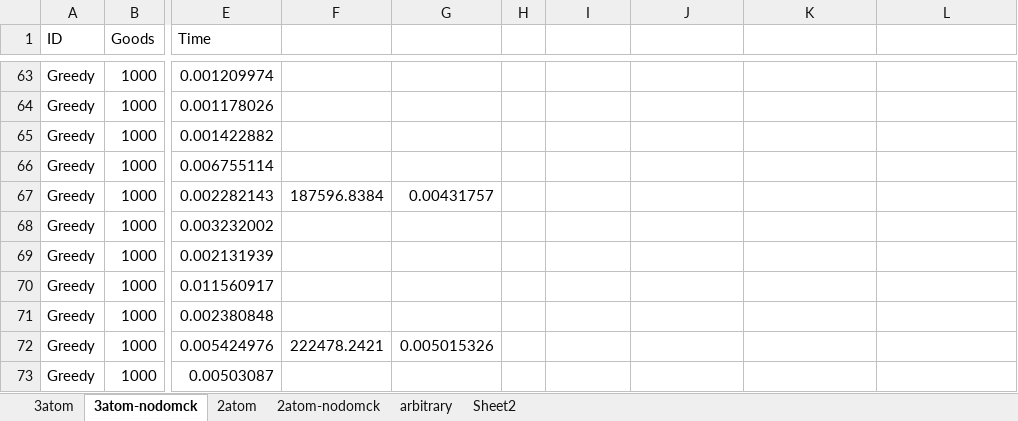
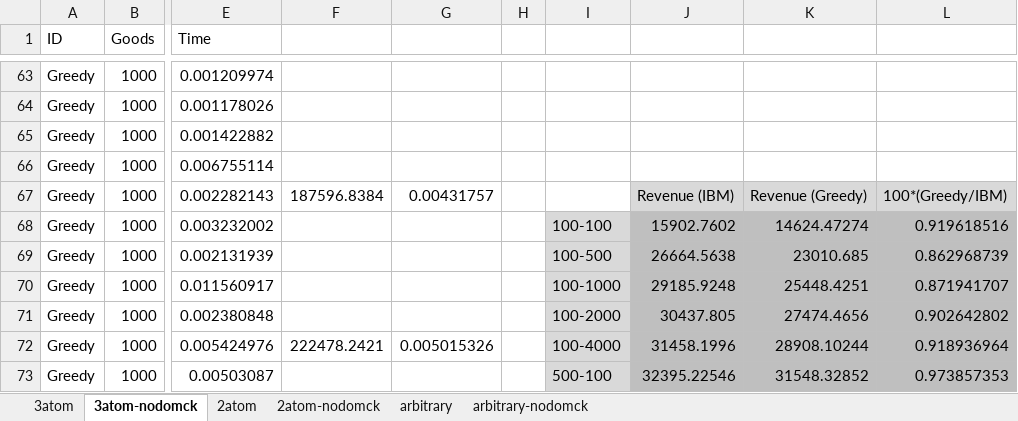
Before and after one commit to georgelok/cs136-finalproject, an Excel workbook: worksheets/data.xlsx, sheet 3atom-nodomck, drawn as a sheet; only a part is shown, gaps mark what is left out; values as stored, in another font and other column widths than the file's, no borders; charts and pictures not drawn; the diff covers the shown part only; the diff names each change by its address in the sheet, - before the commit and + after, or states it on an @@ line.

```diff
--- a/worksheets/data.xlsx (sheet 3atom-nodomck)
+++ b/worksheets/data.xlsx (sheet 3atom-nodomck)
-sheet tab: Sheet2
+sheet tab: arbitrary-nodomck
-J67: (empty)
+J67: Revenue (IBM)
-J67:L67 fill: none
+J67:L67 fill: #D9D9D9
-K67: (empty)
+K67: Revenue (Greedy)
-L67: (empty)
+L67: 100*(Greedy/IBM)
-I68: (empty)
+I68: 100-100
-I68:I73 fill: none
+I68:I73 fill: #D9D9D9
-J68: (empty)
+J68: 15902.7602
-J68:L73 fill: none
+J68:L73 fill: #BFBFBF
-K68: (empty)
+K68: 14624.47274
-L68: (empty)
+L68: 0.919618516
-I69: (empty)
+I69: 100-500
-J69: (empty)
+J69: 26664.5638
-K69: (empty)
+K69: 23010.685
-L69: (empty)
+L69: 0.862968739
-I70: (empty)
+I70: 100-1000
-J70: (empty)
+J70: 29185.9248
-K70: (empty)
+K70: 25448.4251
-L70: (empty)
+L70: 0.871941707
-I71: (empty)
+I71: 100-2000
-J71: (empty)
+J71: 30437.805
-K71: (empty)
+K71: 27474.4656
-L71: (empty)
+L71: 0.902642802
-I72: (empty)
+I72: 100-4000
-J72: (empty)
+J72: 31458.1996
-K72: (empty)
+K72: 28908.10244
-L72: (empty)
+L72: 0.918936964
-I73: (empty)
+I73: 500-100
-J73: (empty)
+J73: 32395.22546
-K73: (empty)
+K73: 31548.32852
-L73: (empty)
+L73: 0.973857353
```
Also changed, not shown: 36 edited cells and cell formats elsewhere in this sheet, sheet 2atom, sheet 2atom-nodomck, sheet 3atom, sheet arbitrary, charts or pictures, 13 other files.
